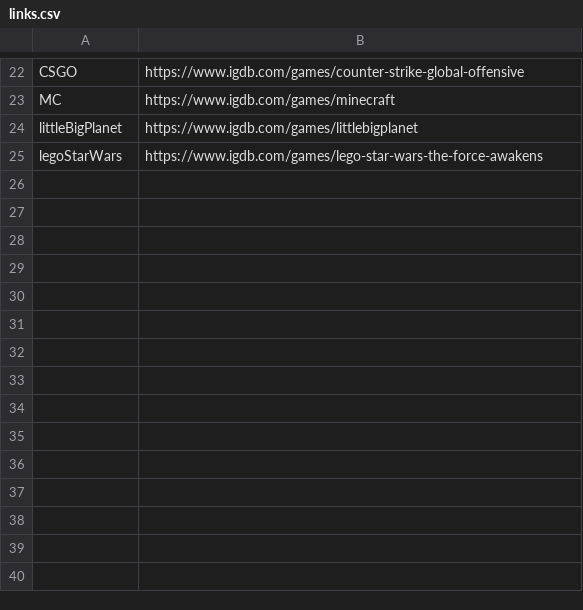
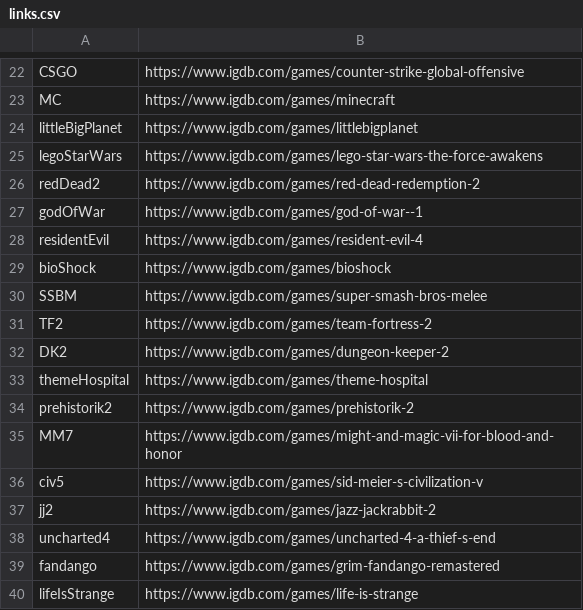
Before and after one commit to andrasUrbin/expert-system, a CSV file: src/main/resources/links.csv, drawn as a sheet; only a part is shown, gaps mark what is left out.

Commit message:
40 games has implemented

```diff
--- a/src/main/resources/links.csv
+++ b/src/main/resources/links.csv
@@ -25 +25,16 @@ littleBigPlanet,https://www.igdb.com/games/littlebigplanet
 legoStarWars,https://www.igdb.com/games/lego-star-wars-the-force-awakens
+redDead2,https://www.igdb.com/games/red-dead-redemption-2
+godOfWar,https://www.igdb.com/games/god-of-war--1
+residentEvil,https://www.igdb.com/games/resident-evil-4
+bioShock,https://www.igdb.com/games/bioshock
+SSBM,https://www.igdb.com/games/super-smash-bros-melee
+TF2,https://www.igdb.com/games/team-fortress-2
+DK2,https://www.igdb.com/games/dungeon-keeper-2
+themeHospital,https://www.igdb.com/games/theme-hospital
+prehistorik2,https://www.igdb.com/games/prehistorik-2
+MM7,https://www.igdb.com/games/might-and-magic-vii-for-blood-and-honor
+civ5,https://www.igdb.com/games/sid-meier-s-civilization-v
+jj2,https://www.igdb.com/games/jazz-jackrabbit-2
+uncharted4,https://www.igdb.com/games/uncharted-4-a-thief-s-end
+fandango,https://www.igdb.com/games/grim-fandango-remastered
+lifeIsStrange,https://www.igdb.com/games/life-is-strange
```
Also changed, not shown: 1 other file.
